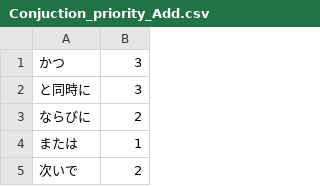
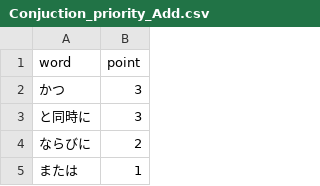
Before and after one commit to ShoYanase/drs-prototype, a CSV file: data/data_prot/Rules/Conjuction_priority_Add.csv, drawn as a sheet; only a part is shown; the shorter side is filled out with more unchanged rows; the diff names each change by its address in the sheet, - before the commit and + after, or states it on an @@ line.

```diff
--- a/data/data_prot/Rules/Conjuction_priority_Add.csv
+++ b/data/data_prot/Rules/Conjuction_priority_Add.csv
+row 1: word | point
```
Also changed, not shown: data/data_prot/Rules/Conjuction_priority_Exp.csv, data/data_prot/Rules/Conjuction_priority_Rest.csv, 12 other files.
